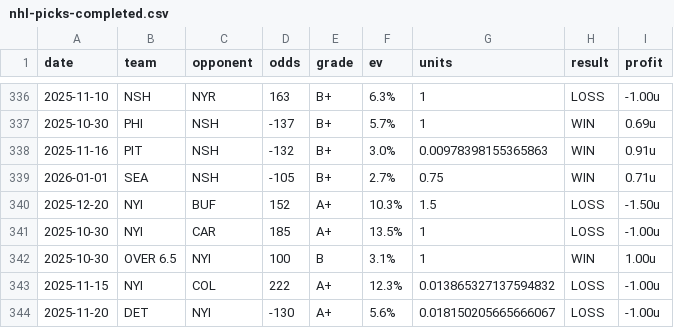
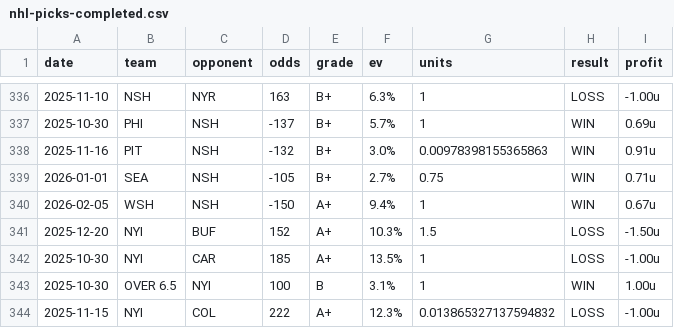
Before and after one commit to dpk1212/nhl-savant, a CSV file: data/nhl-picks-completed.csv, drawn as a sheet; only a part is shown, gaps mark what is left out; the shorter side is filled out with more unchanged rows.

```diff
--- a/data/nhl-picks-completed.csv
+++ b/data/nhl-picks-completed.csv
@@ -339,2 +339,3 @@ date,team,opponent,odds,grade,ev,units,result,profit
 2026-01-01,SEA,NSH,-105,B+,2.7%,0.75,WIN,0.71u
+2026-02-05,WSH,NSH,-150,A+,9.4%,1,WIN,0.67u
 2025-12-20,NYI,BUF,152,A+,10.3%,1.5,LOSS,-1.50u
```
Also changed, not shown: data/cbb-picks-completed.csv, 7 other files.
